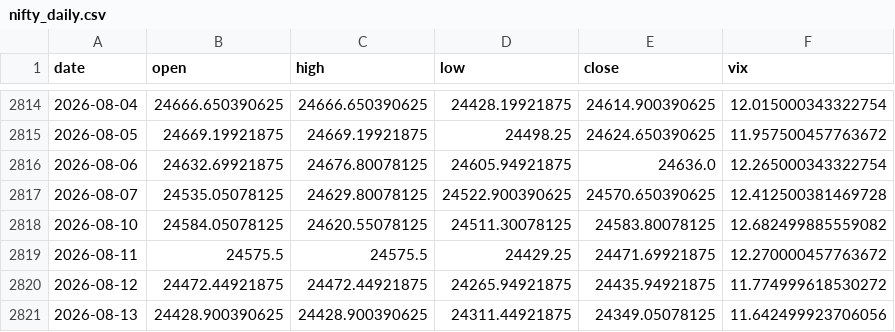
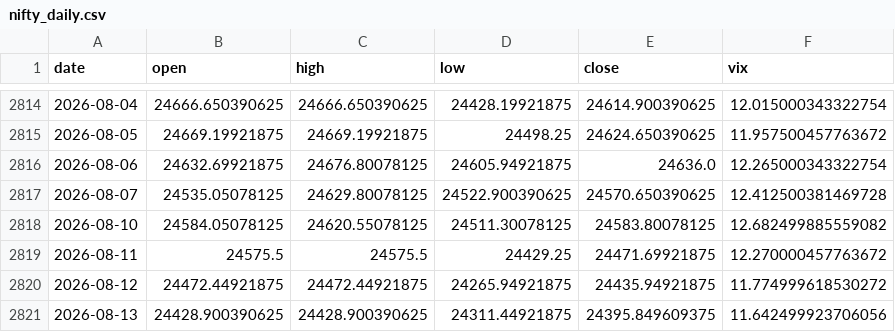
Before and after one commit to pravindev666/Moses-Random-Trees, a CSV file: data/nifty_daily.csv, drawn as a sheet; only a part is shown, gaps mark what is left out.

```diff
--- a/data/nifty_daily.csv
+++ b/data/nifty_daily.csv
@@ -2820,2 +2820,2 @@ date,open,high,low,close,vix
 2026-08-12,24472.44921875,24472.44921875,24265.94921875,24435.94921875,11.774999618530272
-2026-08-13,24428.900390625,24428.900390625,24311.44921875,24349.05078125,11.642499923706056
+2026-08-13,24428.900390625,24428.900390625,24311.44921875,24395.849609375,11.642499923706056
```
Also changed, not shown: 2 other files.
